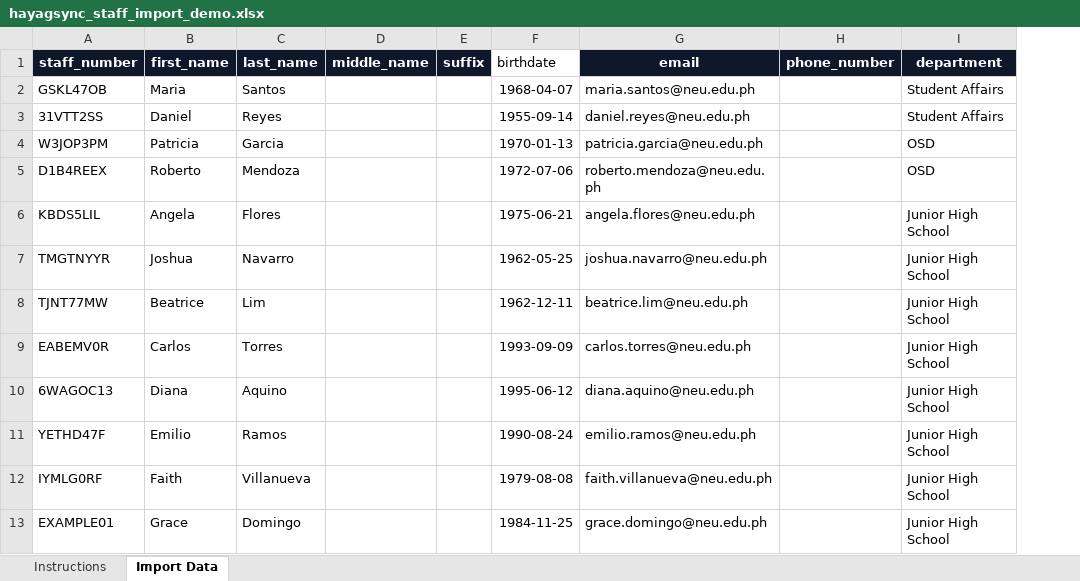
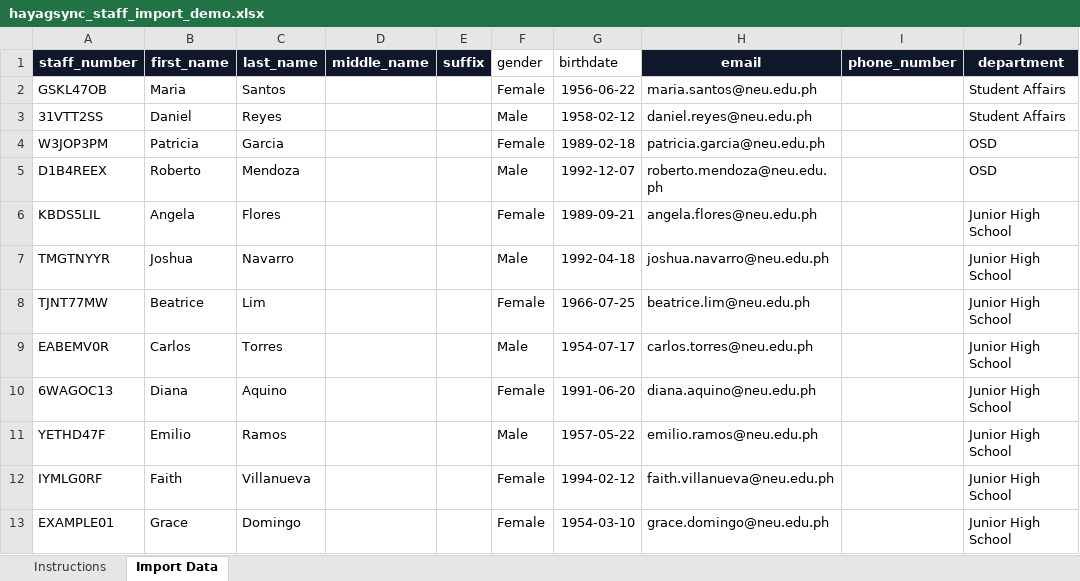
Before and after one commit to VincentZyrellDelaCruz/HayagSync_Backend_and_AdminPortal, an Excel workbook: reference_files/hayagsync_staff_import_demo.xlsx, sheet Import Data, drawn as a sheet; only a part is shown; values as stored, in another font and other column widths than the file's, no borders; table styles not drawn; addresses are those after the commit; the diff names each change by its address in the sheet, - before the commit and + after, or states it on an @@ line.

Commit message:
Update hayagsync_staff_import_demo.xlsx with new field and data

```diff
--- a/reference_files/hayagsync_staff_import_demo.xlsx (sheet Import Data)
+++ b/reference_files/hayagsync_staff_import_demo.xlsx (sheet Import Data)
+column F (gender), rows 2-13: Female | Male | Female | Male | Female | Male | Female | Male | Female | Male | Female | Female
-G2 (birthdate): 1968-04-07
+G2 (birthdate): 1956-06-22
-G3 (birthdate): 1955-09-14
+G3 (birthdate): 1958-02-12
-G4 (birthdate): 1970-01-13
+G4 (birthdate): 1989-02-18
-G5 (birthdate): 1972-07-06
+G5 (birthdate): 1992-12-07
-G6 (birthdate): 1975-06-21
+G6 (birthdate): 1989-09-21
-G7 (birthdate): 1962-05-25
+G7 (birthdate): 1992-04-18
-G8 (birthdate): 1962-12-11
+G8 (birthdate): 1966-07-25
-G9 (birthdate): 1993-09-09
+G9 (birthdate): 1954-07-17
-G10 (birthdate): 1995-06-12
+G10 (birthdate): 1991-06-20
-G11 (birthdate): 1990-08-24
+G11 (birthdate): 1957-05-22
-G12 (birthdate): 1979-08-08
+G12 (birthdate): 1994-02-12
-G13 (birthdate): 1984-11-25
+G13 (birthdate): 1954-03-10
```
Also changed, not shown: 19 other files.
